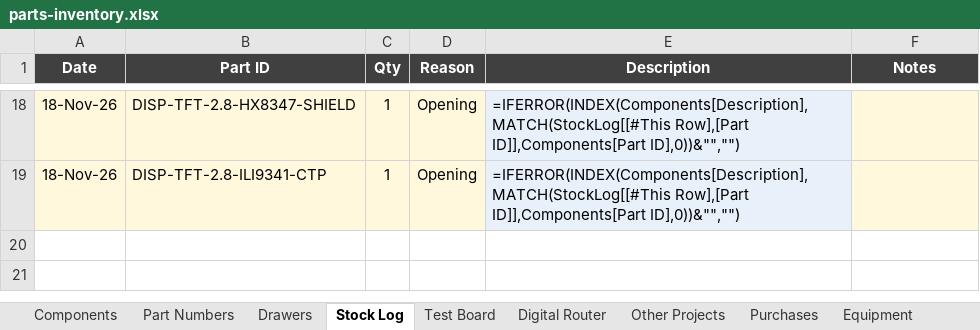
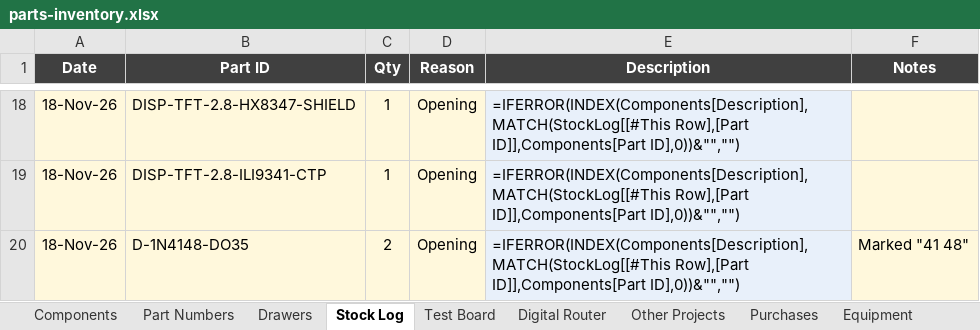
Before and after one commit to calris/Inventory, an Excel workbook: parts-inventory.xlsx, sheet Stock Log, drawn as a sheet; only a part is shown, gaps mark what is left out; values as stored, in another font and other column widths than the file's, no borders; formulas without a stored value are shown as written; table styles not drawn; the diff names each change by its address in the sheet, - before the commit and + after, or states it on an @@ line.

```diff
--- a/parts-inventory.xlsx (sheet Stock Log)
+++ b/parts-inventory.xlsx (sheet Stock Log)
+row 20: 18-Nov-26 | D-1N4148-DO35 | 2 | Opening | =IFERROR(INDEX(Components[Description],MATCH(StockLog[[#This Row],[Part ID]],Components[Part ID],0))&"","") | Marked "41 48"
```
